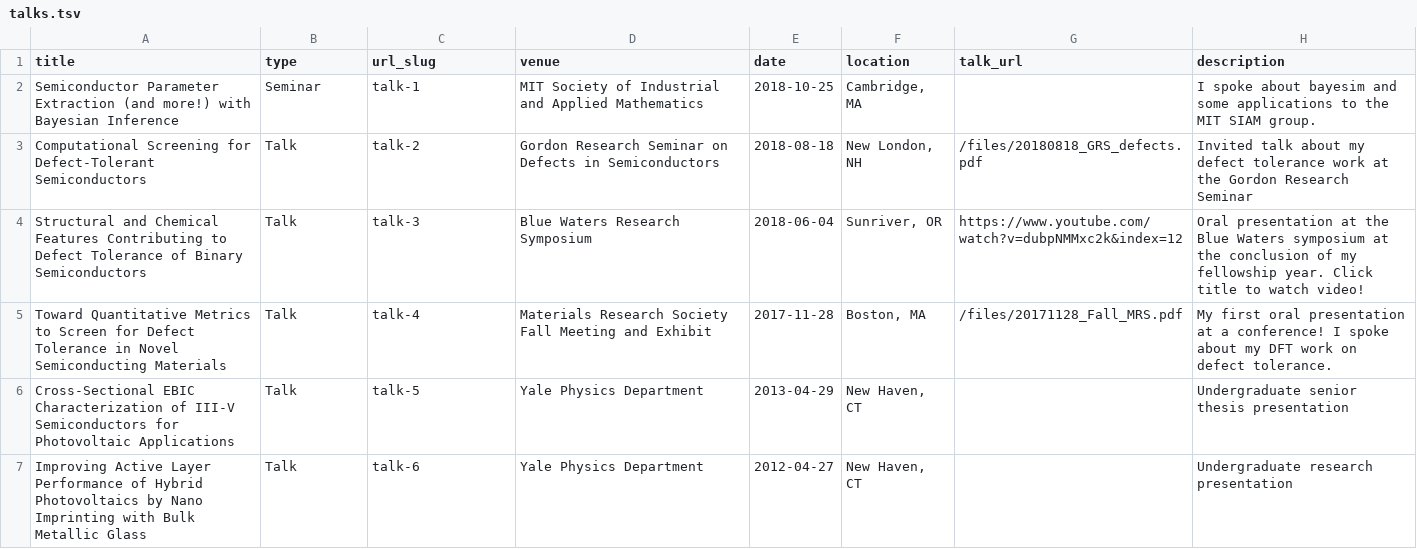
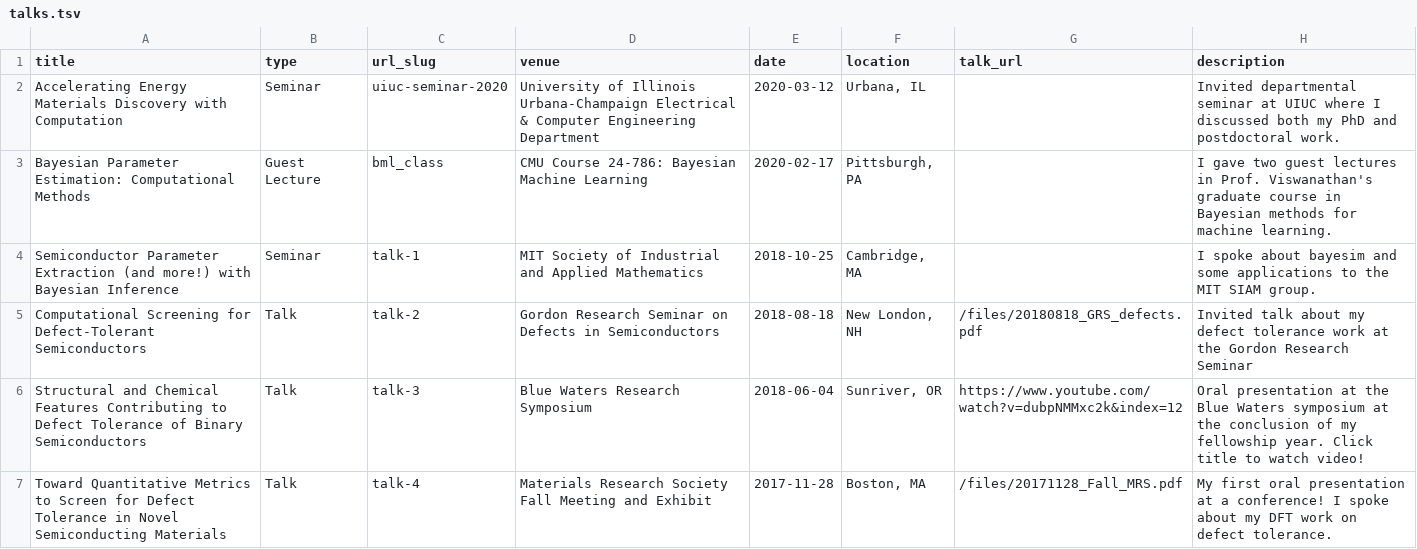
Before and after one commit to shsjxzh/shsjxzh.github.io, a TSV file: markdown_generator/talks.tsv, drawn as a sheet; only a part is shown; the shorter side is filled out with more unchanged rows; the diff names each change by its address in the sheet, - before the commit and + after, or states it on an @@ line.

Commit message:
guest lectures, UIUC seminar

```diff
--- a/markdown_generator/talks.tsv
+++ b/markdown_generator/talks.tsv
+row 2: Accelerating Energy Materials Discovery with Computation | Seminar | uiuc-seminar-2020 | University of Illinois Urbana-Champaign Electrical & Computer Engineering Department | 2020-03-12 | Urbana, IL |  | Invited departmental seminar at UIUC where I discussed both my PhD and postdoctoral work.
+row 3: Bayesian Parameter Estimation: Computational Methods | Guest Lecture | bml_class | CMU Course 24-786: Bayesian Machine Learning | 2020-02-17 | Pittsburgh, PA |  | I gave two guest lectures in Prof. Viswanathan's graduate course in Bayesian methods for machine learning.
```
Also changed, not shown: 2 other files.
